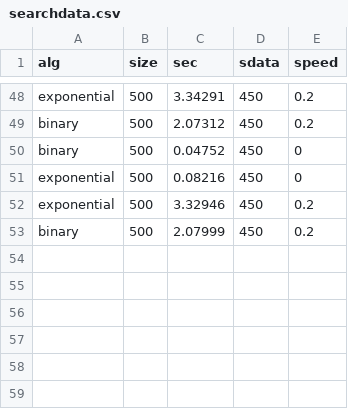
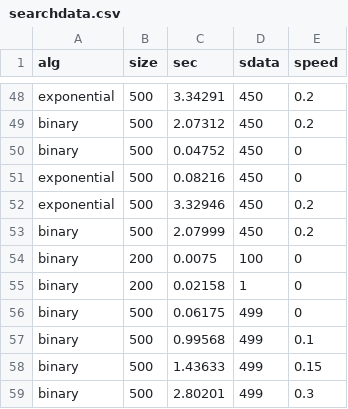
Before and after one commit to JordinaGR/sorting-algs-visualization, a CSV file: db/searchdata.csv, drawn as a sheet; only a part is shown, gaps mark what is left out; the diff names each change by its address in the sheet, - before the commit and + after, or states it on an @@ line.

```diff
--- a/db/searchdata.csv
+++ b/db/searchdata.csv
+row 54: binary | 200 | 0.0075 | 100 | 0
+row 55: binary | 200 | 0.02158 | 1 | 0
+row 56: binary | 500 | 0.06175 | 499 | 0
+row 57: binary | 500 | 0.99568 | 499 | 0.1
+row 58: binary | 500 | 1.43633 | 499 | 0.15
+row 59: binary | 500 | 2.80201 | 499 | 0.3
```
Also changed, not shown: db/sortdata.csv, 4 other files.
